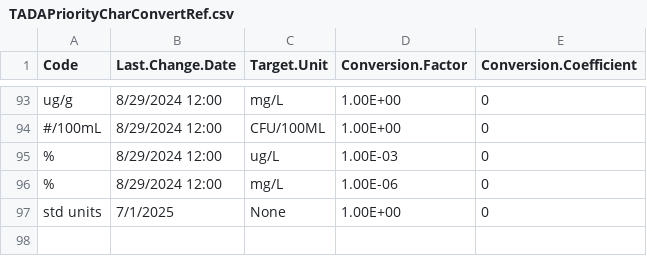
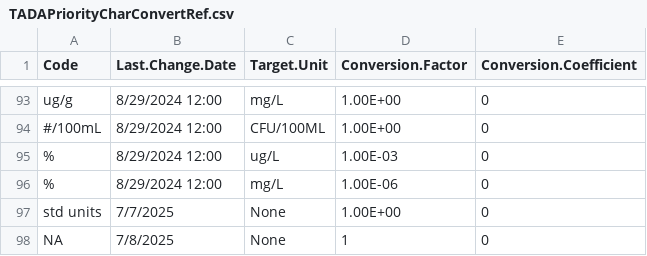
Before and after one commit to USEPA/EPATADA, a CSV file: inst/extdata/TADAPriorityCharConvertRef.csv, drawn as a sheet; only a part is shown, gaps mark what is left out.

```diff
--- a/inst/extdata/TADAPriorityCharConvertRef.csv
+++ b/inst/extdata/TADAPriorityCharConvertRef.csv
@@ -96,2 +96,3 @@ ug/g,8/29/2024 12:00,mg/L,1.00E+00,0
 %,8/29/2024 12:00,mg/L,1.00E-06,0
-std units,7/1/2025,None,1.00E+00,0
+std units,7/7/2025,None,1.00E+00,0
+NA,7/8/2025,None,1,0
```
Also changed, not shown: inst/extdata/HarmonizationTemplate.csv, 1 other file.
